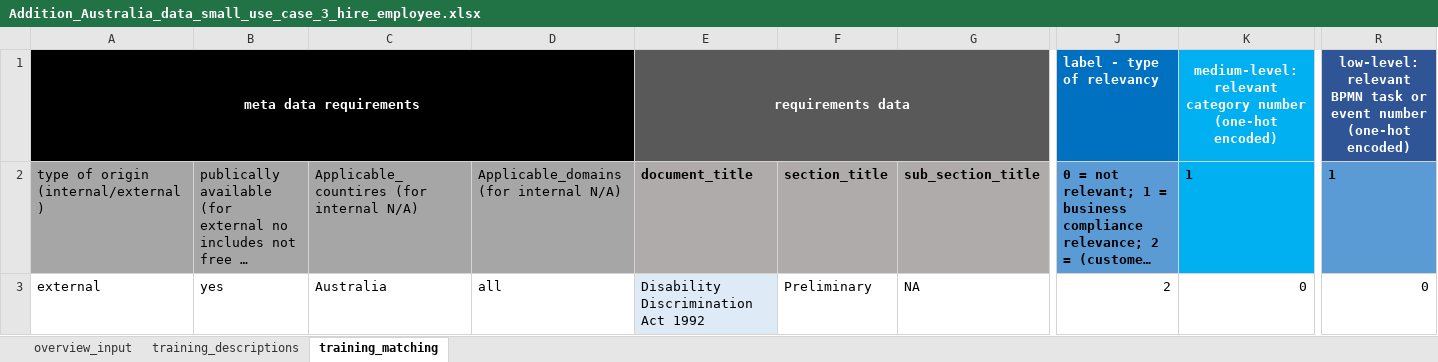
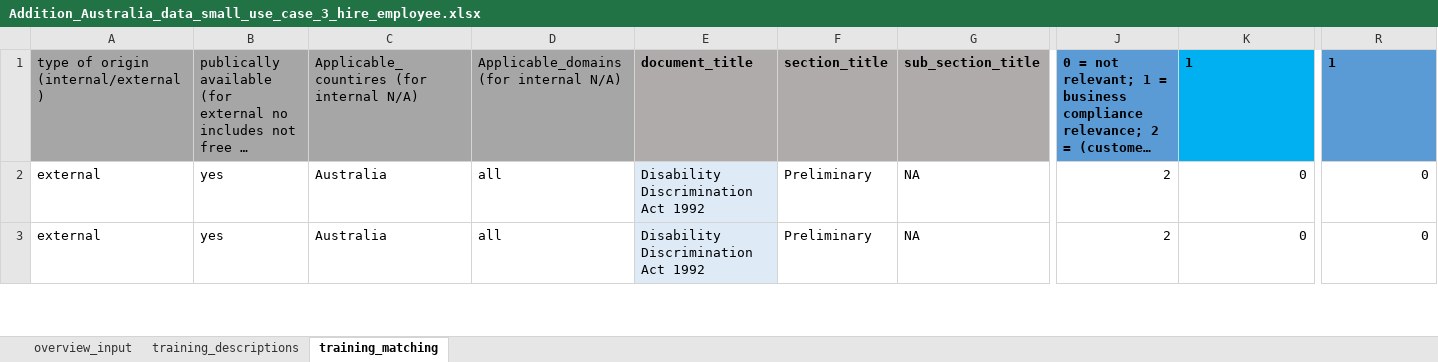
Before and after one commit to patrickahrend/TUM-NLP-Praktikum, an Excel workbook: data/Addition_Australia_data_small_use_case_3_hire_employee.xlsx, sheet training_matching, drawn as a sheet; only a part is shown, gaps mark what is left out; the shorter side is filled out with more unchanged rows; long unchanged cells end in …; values as stored, in another font and other column widths than the file's, no borders; table styles not drawn; rows hold the shown columns only; the diff names each change by its address in the sheet, - before the commit and + after, or states it on an @@ line.

```diff
--- a/data/Addition_Australia_data_small_use_case_3_hire_employee.xlsx (sheet training_matching)
+++ b/data/Addition_Australia_data_small_use_case_3_hire_employee.xlsx (sheet training_matching)
-row 1: meta data requirements |  |  |  | requirements data |  |  | label - type of relevancy | medium-level: relevant category number (one-hot encoded) | low-level: relevant BPMN task or event number (one-hot encoded)
```
Also changed, not shown: charts or pictures, 5 other files.
